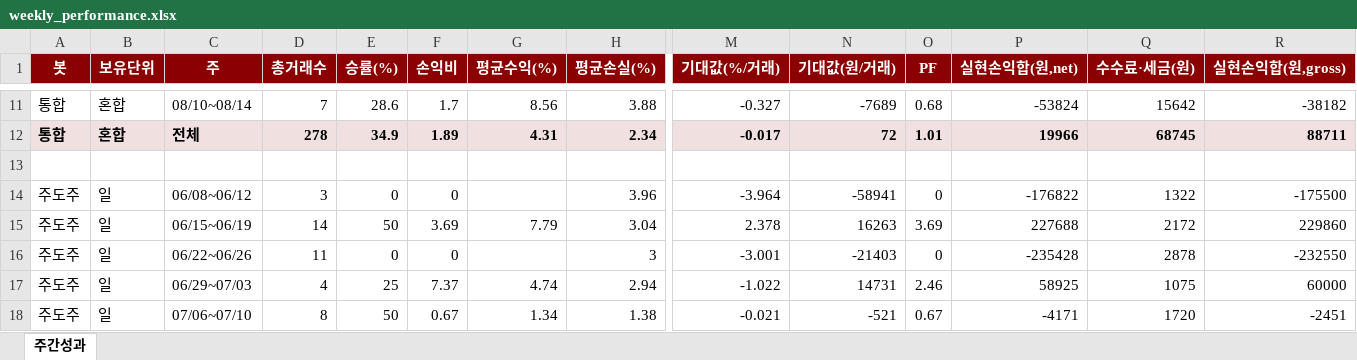
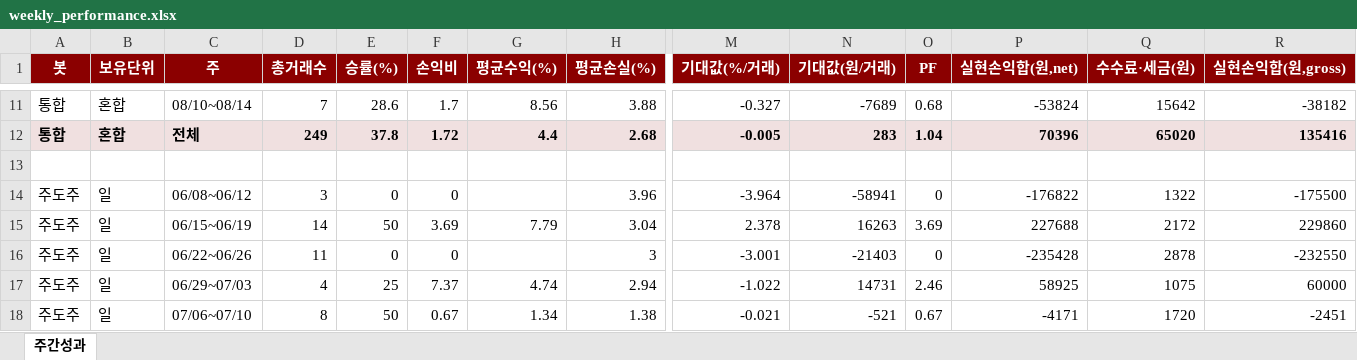
Before and after one commit to momentum79/report-us, an Excel workbook: weekly_performance.xlsx, sheet 주간성과, drawn as a sheet; only a part is shown, gaps mark what is left out; values as stored, in another font and other column widths than the file's, no borders; the diff covers the shown part only; the diff names each change by its address in the sheet, - before the commit and + after, or states it on an @@ line.

```diff
--- a/weekly_performance.xlsx (sheet 주간성과)
+++ b/weekly_performance.xlsx (sheet 주간성과)
-D12 (총거래수): 278
+D12 (총거래수): 249
-E12 (승률(%)): 34.9
+E12 (승률(%)): 37.8
-F12 (손익비): 1.89
+F12 (손익비): 1.72
-G12 (평균수익(%)): 4.31
+G12 (평균수익(%)): 4.4
-H12 (평균손실(%)): 2.34
+H12 (평균손실(%)): 2.68
-M12 (기대값(%/거래)): -0.017
+M12 (기대값(%/거래)): -0.005
-N12 (기대값(원/거래)): 72
+N12 (기대값(원/거래)): 283
-O12 (PF): 1.01
+O12 (PF): 1.04
-P12 (실현손익합(원,net)): 19966
+P12 (실현손익합(원,net)): 70396
-Q12 (수수료·세금(원)): 68745
+Q12 (수수료·세금(원)): 65020
-R12 (실현손익합(원,gross)): 88711
+R12 (실현손익합(원,gross)): 135416
```
Also changed, not shown: 7 added rows, 6 removed rows and 43 edited cells elsewhere in this sheet, 4 other files.
